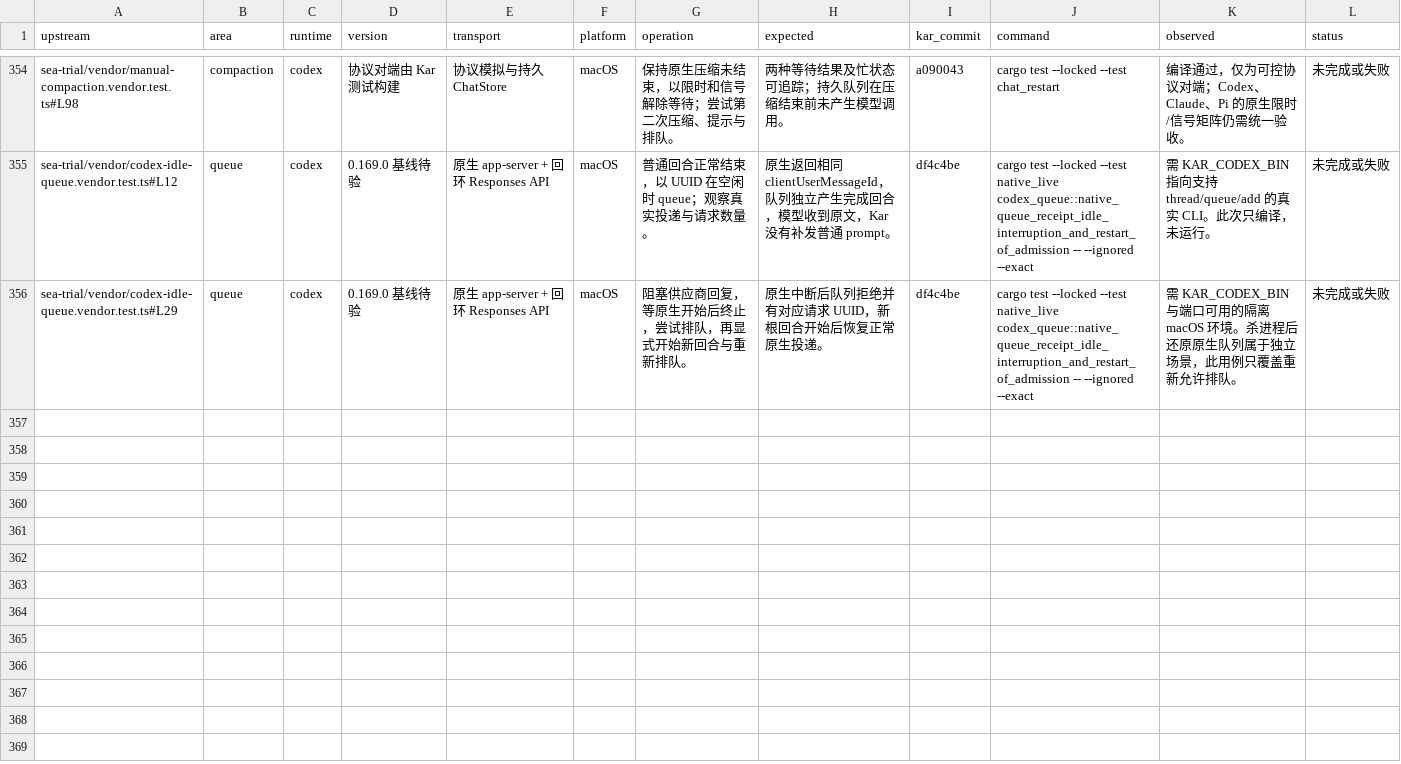
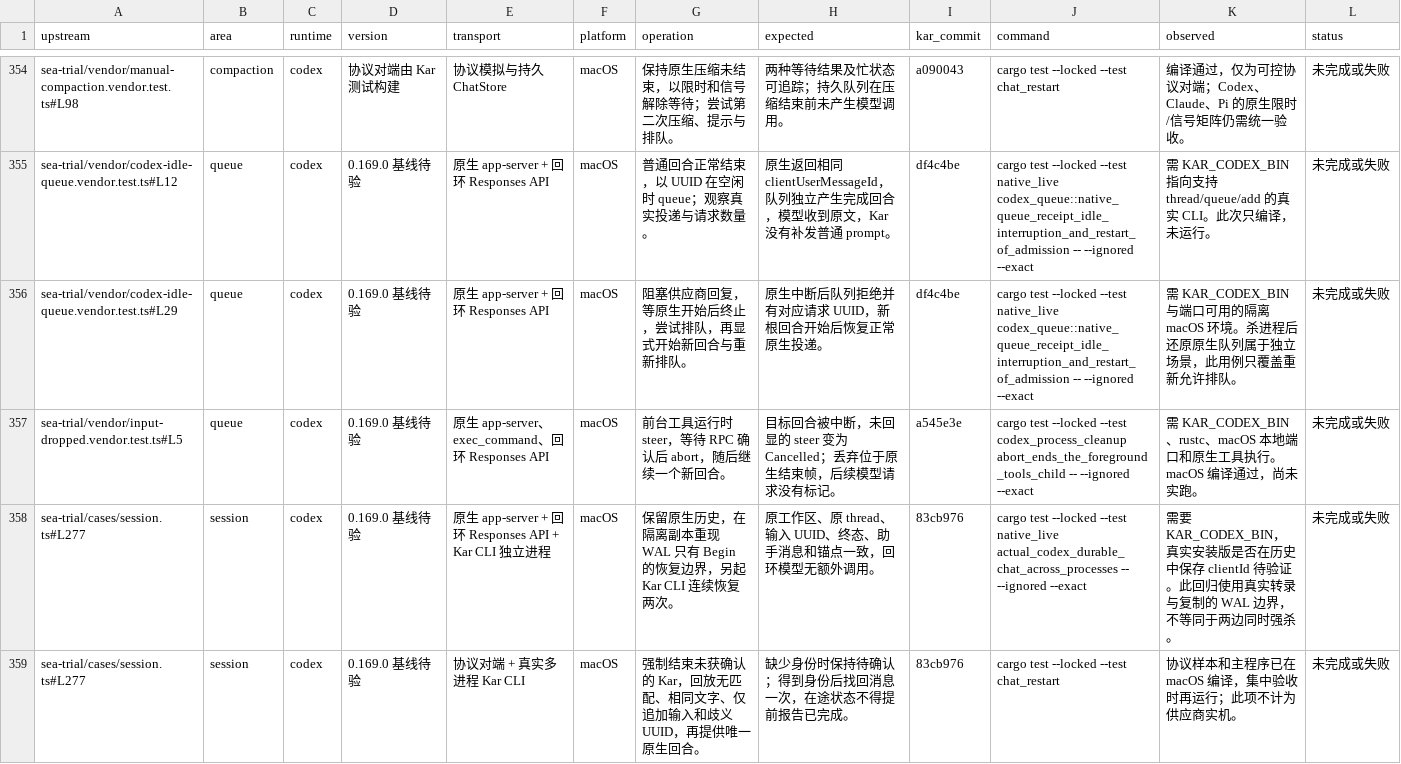
Before and after one commit to kense-labs/Kar, a TSV file: docs/backend-evidence.tsv, drawn as a sheet; only a part is shown, gaps mark what is left out.

```diff
--- a/docs/backend-evidence.tsv
+++ b/docs/backend-evidence.tsv
@@ -356 +356,4 @@ sea-trial/vendor/codex-idle-queue.vendor.test.ts#L12	queue	codex	0.169.0 基线
 sea-trial/vendor/codex-idle-queue.vendor.test.ts#L29	queue	codex	0.169.0 基线待验	原生 app-server + 回环 Responses API	macOS	阻塞供应商回复，等原生开始后终止，尝试排队，再显式开始新回合与重新排队。	原生中断后队列拒绝并有对应请求 UUID，新根回合开始后恢复正常原生投递。	df4c4be	cargo test --locked --test native_live codex_queue::native_queue_receipt_idle_interruption_and_restart_of_admission -- --ignored --exact	需 KAR_CODEX_BIN 与端口可用的隔离 macOS 环境。杀进程后还原原生队列属于独立场景，此用例只覆盖重新允许排队。	未完成或失败
+sea-trial/vendor/input-dropped.vendor.test.ts#L5	queue	codex	0.169.0 基线待验	原生 app-server、exec_command、回环 Responses API	macOS	前台工具运行时 steer，等待 RPC 确认后 abort，随后继续一个新回合。	目标回合被中断，未回显的 steer 变为 Cancelled；丢弃位于原生结束帧，后续模型请求没有标记。	a545e3e	cargo test --locked --test codex_process_cleanup abort_ends_the_foreground_tools_child -- --ignored --exact	需 KAR_CODEX_BIN、rustc、macOS 本地端口和原生工具执行。macOS 编译通过，尚未实跑。	未完成或失败
+sea-trial/cases/session.ts#L277	session	codex	0.169.0 基线待验	原生 app-server + 回环 Responses API + Kar CLI 独立进程	macOS	保留原生历史，在隔离副本重现 WAL 只有 Begin 的恢复边界，另起 Kar CLI 连续恢复两次。	原工作区、原 thread、输入 UUID、终态、助手消息和锚点一致，回环模型无额外调用。	83cb976	cargo test --locked --test native_live actual_codex_durable_chat_across_processes -- --ignored --exact	需要 KAR_CODEX_BIN，真实安装版是否在历史中保存 clientId 待验证。此回归使用真实转录与复制的 WAL 边界，不等同于两边同时强杀。	未完成或失败
+sea-trial/cases/session.ts#L277	session	codex	0.169.0 基线待验	协议对端 + 真实多进程 Kar CLI	macOS	强制结束未获确认的 Kar，回放无匹配、相同文字、仅追加输入和歧义 UUID，再提供唯一原生回合。	缺少身份时保持待确认；得到身份后找回消息一次，在途状态不得提前报告已完成。	83cb976	cargo test --locked --test chat_restart	协议样本和主程序已在 macOS 编译，集中验收时再运行；此项不计为供应商实机。	未完成或失败
```
Also changed, not shown: docs/backend-assertion-map.tsv.
